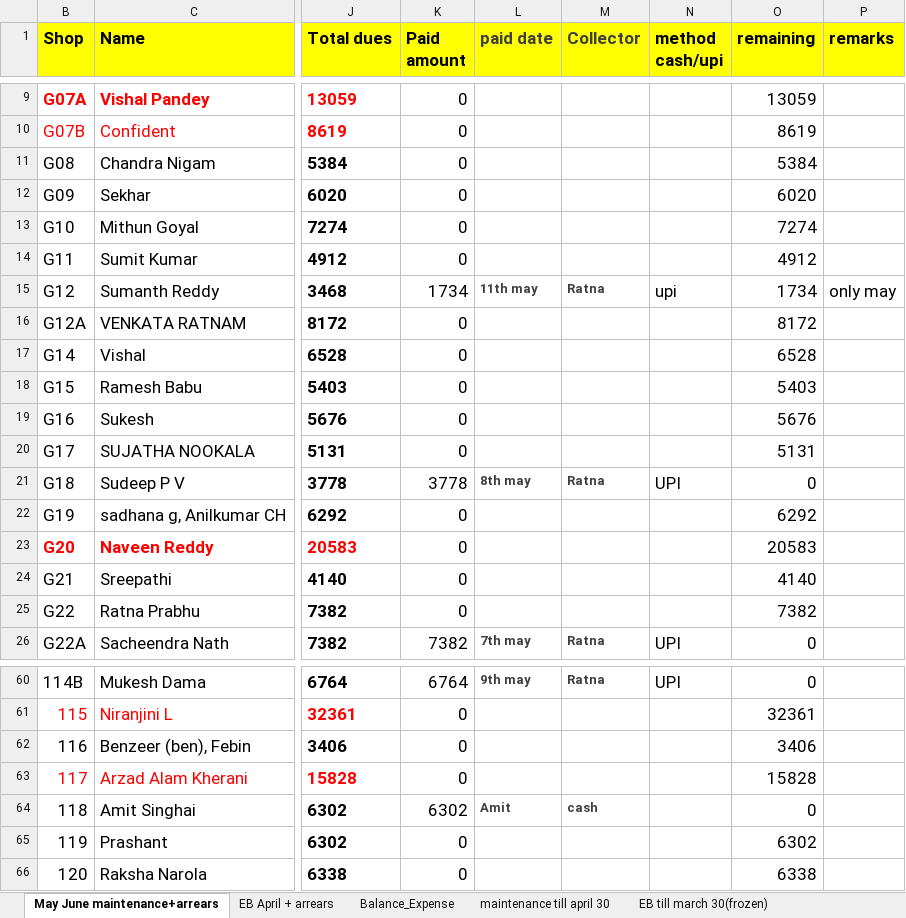
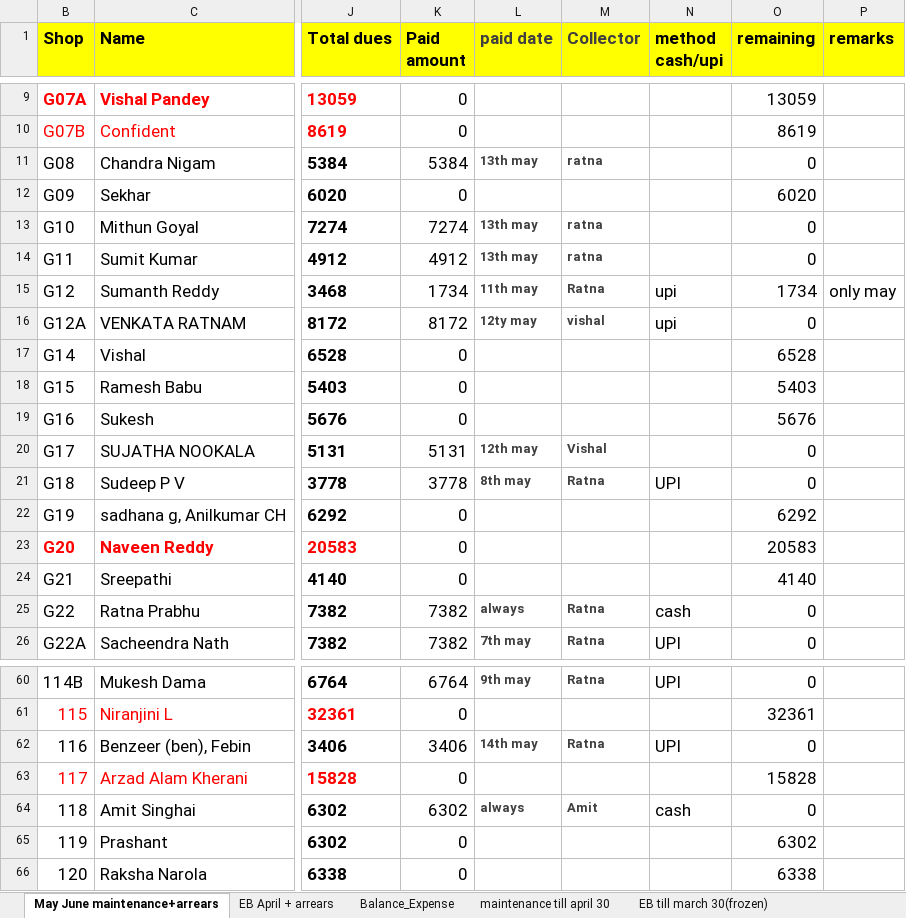
Before and after one commit to oxygenmall/maintenance, an Excel workbook: Maintenance may june.xlsx, sheet May June maintenance+arrears, drawn as a sheet; only a part is shown, gaps mark what is left out; values as stored, in another font and other column widths than the file's, no borders; the diff covers the shown part only; the diff names each change by its address in the sheet, - before the commit and + after, or states it on an @@ line.

Commit message:
lot of more payments for may june

```diff
--- a/Maintenance may june.xlsx (sheet May June maintenance+arrears)
+++ b/Maintenance may june.xlsx (sheet May June maintenance+arrears)
-K11 (Paid amount): 0
+K11 (Paid amount): 5384
-L11 (paid date): (empty)
+L11 (paid date): 13th may
-M11 (Collector): (empty)
+M11 (Collector): ratna
-O11 (remaining): 5384
+O11 (remaining): 0
-K13 (Paid amount): 0
+K13 (Paid amount): 7274
-L13:L14 (paid date): (empty)
+L13:L14 (paid date): 13th may
-M13:M14 (Collector): (empty)
+M13:M14 (Collector): ratna
-O13 (remaining): 7274
+O13 (remaining): 0
-K14 (Paid amount): 0
+K14 (Paid amount): 4912
-O14 (remaining): 4912
+O14 (remaining): 0
-K16 (Paid amount): 0
+K16 (Paid amount): 8172
-L16 (paid date): (empty)
+L16 (paid date): 12ty may
-M16 (Collector): (empty)
+M16 (Collector): vishal
-N16 (method cash/upi): (empty)
+N16 (method cash/upi): upi
-O16 (remaining): 8172
+O16 (remaining): 0
-K20 (Paid amount): 0
+K20 (Paid amount): 5131
-L20 (paid date): (empty)
+L20 (paid date): 12th may
-M20 (Collector): (empty)
+M20 (Collector): Vishal
-O20 (remaining): 5131
+O20 (remaining): 0
-K25 (Paid amount): 0
+K25 (Paid amount): 7382
-L25 (paid date): (empty)
+L25 (paid date): always
-M25 (Collector): (empty)
+M25 (Collector): Ratna
-N25 (method cash/upi): (empty)
+N25 (method cash/upi): cash
-O25 (remaining): 7382
+O25 (remaining): 0
-K62 (Paid amount): 0
+K62 (Paid amount): 3406
-L62 (paid date): (empty)
+L62 (paid date): 14th may
-M62 (Collector): (empty)
+M62 (Collector): Ratna
-N62 (method cash/upi): (empty)
+N62 (method cash/upi): UPI
-O62 (remaining): 3406
+O62 (remaining): 0
-L64 (paid date): Amit
+L64 (paid date): always
-M64 (Collector): cash
+M64 (Collector): Amit
-N64 (method cash/upi): (empty)
+N64 (method cash/upi): cash
```
Also changed, not shown: 35 edited cells and cell formats elsewhere in this sheet, sheet EB April + arrears, sheet Balance_Expense, sheet EB till march 30(frozen), 13 other files.
